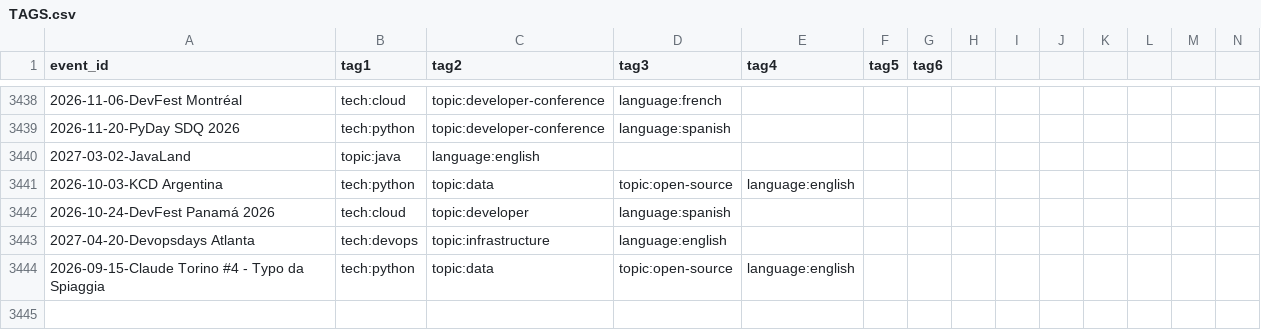
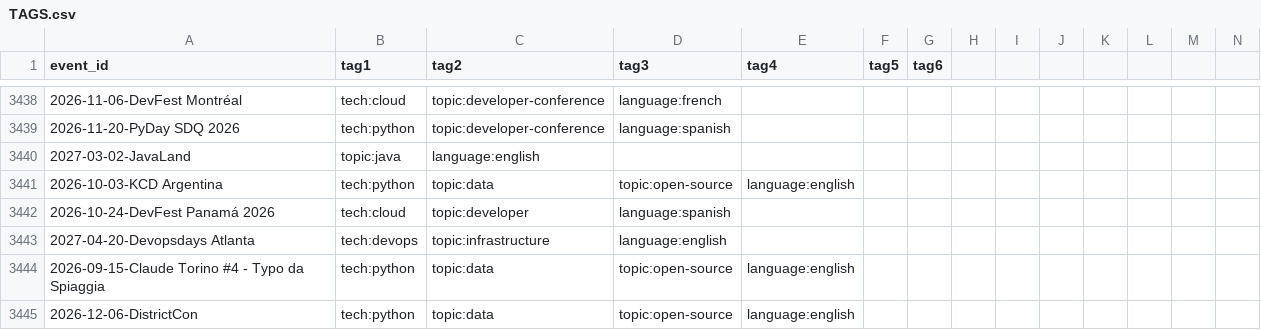
Before and after one commit to scraly/developers-conferences-agenda, a CSV file: TAGS.csv, drawn as a sheet; only a part is shown, gaps mark what is left out; rows hold the shown columns only; the diff names each change by its address in the sheet, - before the commit and + after, or states it on an @@ line.

Commit message:
generate new tags (#3553)
Co-authored-by: scraly <2543381+scraly@users.noreply.github.com>

```diff
--- a/TAGS.csv
+++ b/TAGS.csv
+row 3445: 2026-12-06-DistrictCon | tech:python | topic:data | topic:open-source | language:english
```
